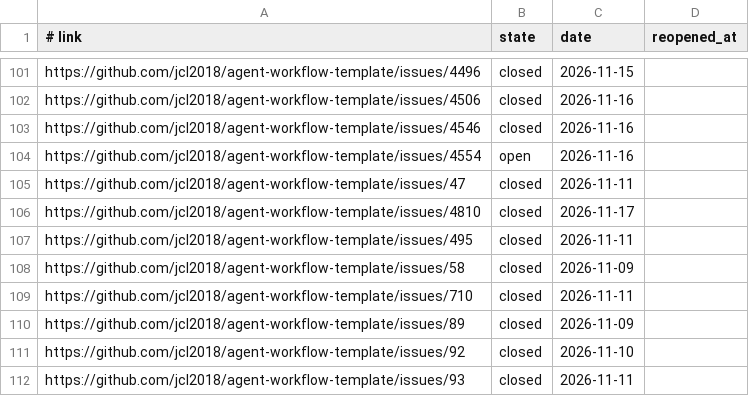
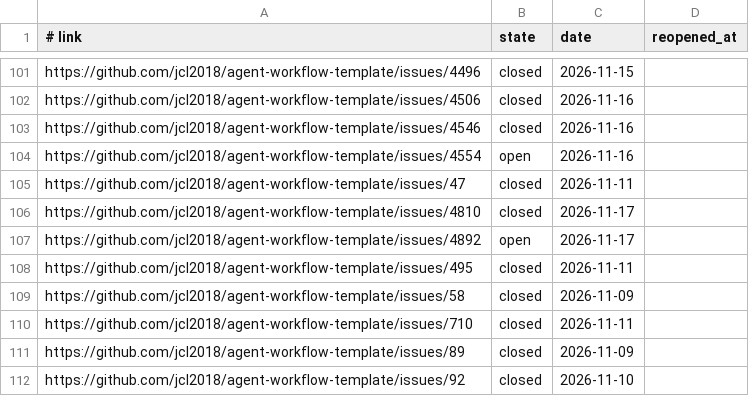
Before and after one commit to Charlie-org146/agent-workflow-template, a TSV file: .loop/regression-issues.tsv, drawn as a sheet; only a part is shown, gaps mark what is left out; the shorter side is filled out with more unchanged rows.

Commit message:
pr: record issue states and the lane's results

```diff
--- a/.loop/regression-issues.tsv
+++ b/.loop/regression-issues.tsv
@@ -106,2 +106,3 @@ https://github.com/jcl2018/agent-workflow-template/issues/47	closed	2026-11-11
 https://github.com/jcl2018/agent-workflow-template/issues/4810	closed	2026-11-17	
+https://github.com/jcl2018/agent-workflow-template/issues/4892	open	2026-11-17	
 https://github.com/jcl2018/agent-workflow-template/issues/495	closed	2026-11-11	
```
Also changed, not shown: 1 other file.
